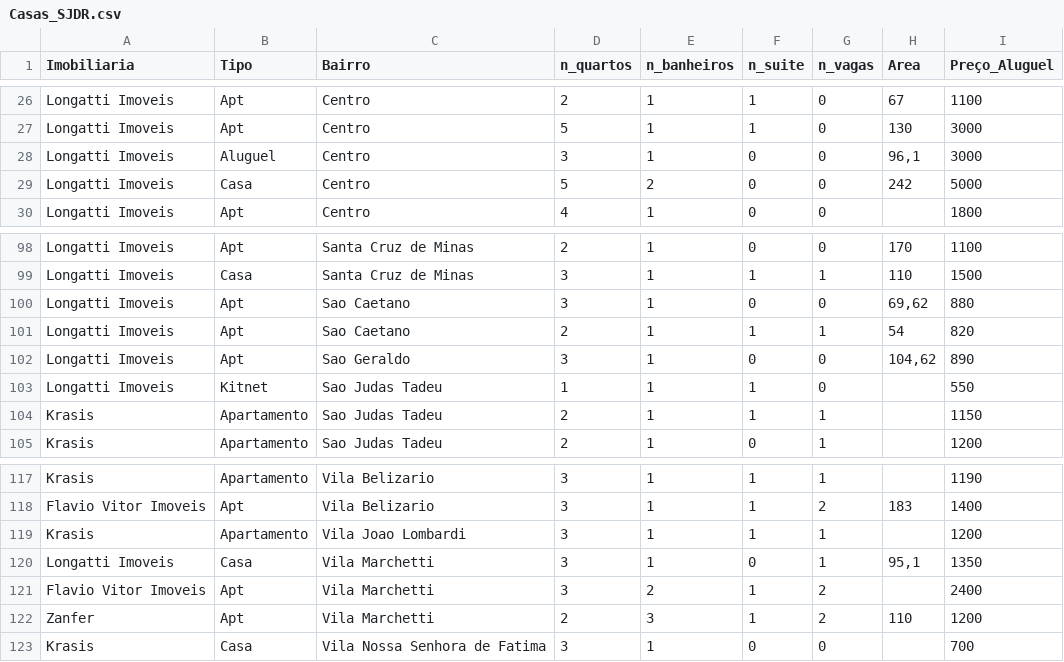
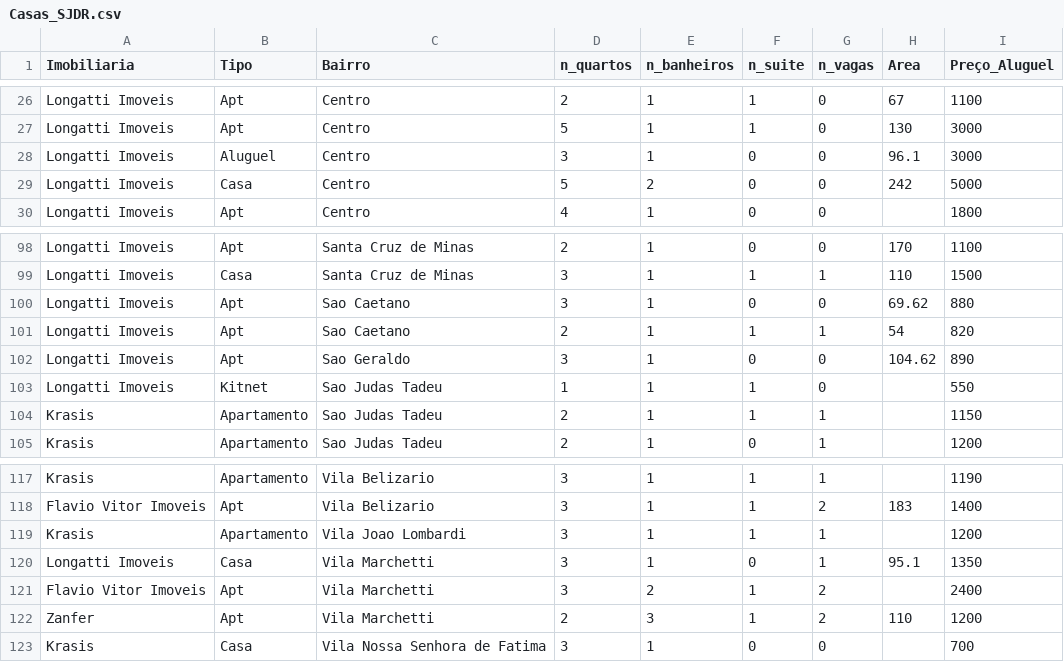
Before and after one commit to conradoov/ProjStatiscalLearning, a CSV file: Casas_SJDR.csv, drawn as a sheet; only a part is shown, gaps mark what is left out.

Commit message:
Add files via upload

```diff
--- a/Casas_SJDR.csv
+++ b/Casas_SJDR.csv
@@ -27,3 +27,3 @@ Longatti Imoveis;Apt;Centro;2;1;1;0;67;1100
 Longatti Imoveis;Apt;Centro;5;1;1;0;130;3000
-Longatti Imoveis;Aluguel;Centro;3;1;0;0;96,1;3000
+Longatti Imoveis;Aluguel;Centro;3;1;0;0;96.1;3000
 Longatti Imoveis;Casa;Centro;5;2;0;0;242;5000
@@ -99,5 +99,5 @@ Longatti Imoveis;Apt;Santa Cruz de Minas;2;1;0;0;170;1100
 Longatti Imoveis;Casa;Santa Cruz de Minas;3;1;1;1;110;1500
-Longatti Imoveis;Apt;Sao Caetano;3;1;0;0;69,62;880
+Longatti Imoveis;Apt;Sao Caetano;3;1;0;0;69.62;880
 Longatti Imoveis;Apt;Sao Caetano;2;1;1;1;54;820
-Longatti Imoveis;Apt;Sao Geraldo;3;1;0;0;104,62;890
+Longatti Imoveis;Apt;Sao Geraldo;3;1;0;0;104.62;890
 Longatti Imoveis;Kitnet;Sao Judas Tadeu;1;1;1;0;;550
@@ -119,3 +119,3 @@ Flavio Vitor Imoveis;Apt;Vila Belizario;3;1;1;2;183;1400
 Krasis;Apartamento;Vila Joao Lombardi;3;1;1;1;;1200
-Longatti Imoveis;Casa;Vila Marchetti;3;1;0;1;95,1;1350
+Longatti Imoveis;Casa;Vila Marchetti;3;1;0;1;95.1;1350
 Flavio Vitor Imoveis;Apt;Vila Marchetti ;3;2;1;2;;2400
```
